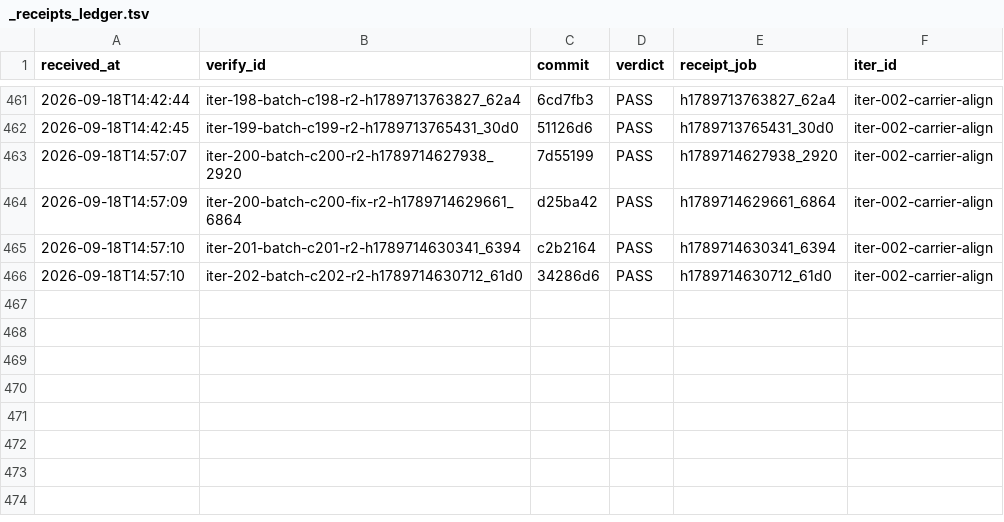
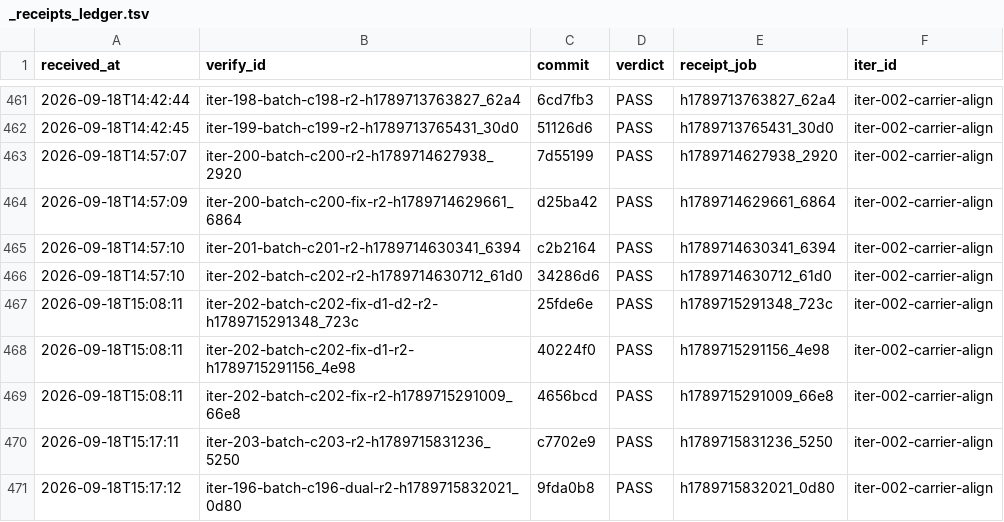
Before and after one commit to FuRongJun-1999/dsh-memory, a TSV file: hive/interop/_receipts_ledger.tsv, drawn as a sheet; only a part is shown, gaps mark what is left out.

Commit message:
interop: 收口 iter-201-batch-c201（merge 327274e，编外 PASS）

```diff
--- a/hive/interop/_receipts_ledger.tsv
+++ b/hive/interop/_receipts_ledger.tsv
@@ -466 +466,6 @@ received_at	verify_id	commit	verdict	receipt_job	iter_id
 2026-09-18T14:57:10	iter-202-batch-c202-r2-h1789714630712_61d0	34286d6	PASS	h1789714630712_61d0	iter-002-carrier-align
+2026-09-18T15:08:11	iter-202-batch-c202-fix-d1-d2-r2-h1789715291348_723c	25fde6e	PASS	h1789715291348_723c	iter-002-carrier-align
+2026-09-18T15:08:11	iter-202-batch-c202-fix-d1-r2-h1789715291156_4e98	40224f0	PASS	h1789715291156_4e98	iter-002-carrier-align
+2026-09-18T15:08:11	iter-202-batch-c202-fix-r2-h1789715291009_66e8	4656bcd	PASS	h1789715291009_66e8	iter-002-carrier-align
+2026-09-18T15:17:11	iter-203-batch-c203-r2-h1789715831236_5250	c7702e9	PASS	h1789715831236_5250	iter-002-carrier-align
+2026-09-18T15:17:12	iter-196-batch-c196-dual-r2-h1789715832021_0d80	9fda0b8	PASS	h1789715832021_0d80	iter-002-carrier-align
```
Also changed, not shown: 6 other files.
